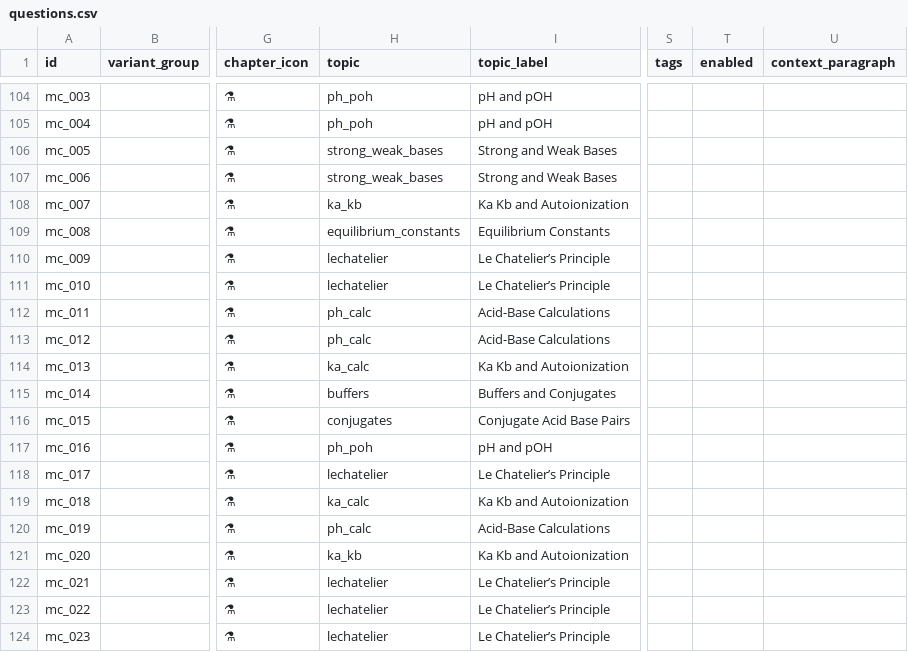
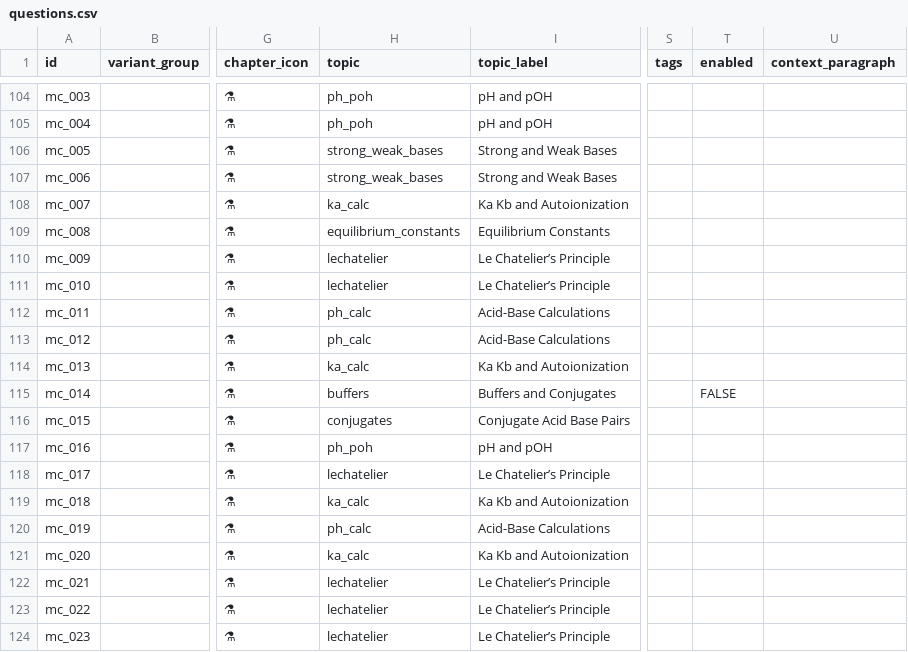
Before and after one commit to scientiavialabore/scientiavialabore.github.io, a CSV file: questions.csv, drawn as a sheet; only a part is shown, gaps mark what is left out; the diff names each change by its address in the sheet, - before the commit and + after, or states it on an @@ line.

Commit message:
Update questions.csv

```diff
--- a/questions.csv
+++ b/questions.csv
-H108 (topic): ka_kb
+H108 (topic): ka_calc
-T115 (enabled): (empty)
+T115 (enabled): FALSE
-H121 (topic): ka_kb
+H121 (topic): ka_calc
```
